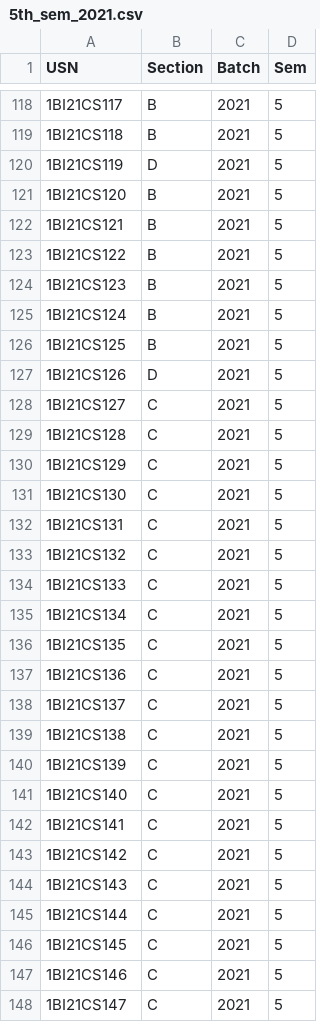
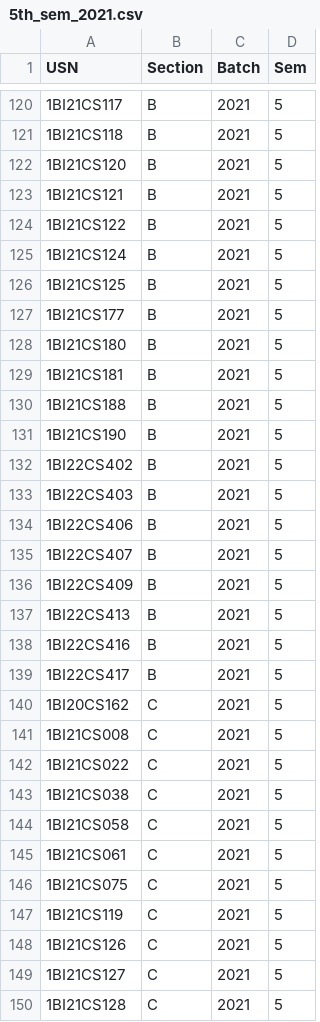
Before and after one commit to BlazeBoy22/resnalBackend, a CSV file: 5th_sem_2021.csv, drawn as a sheet; only a part is shown, gaps mark what is left out; the shorter side is filled out with more unchanged rows; the diff covers the shown part only.

Commit message:
5th sem csv

```diff
--- a/5th_sem_2021.csv
+++ b/5th_sem_2021.csv
@@ -119,3 +121,2 @@ USN,Section,Batch,Sem
 1BI21CS118,B,2021,5
-1BI21CS119,D,2021,5
 1BI21CS120,B,2021,5
@@ -123,6 +124,26 @@ USN,Section,Batch,Sem
 1BI21CS122,B,2021,5
-1BI21CS123,B,2021,5
 1BI21CS124,B,2021,5
 1BI21CS125,B,2021,5
-1BI21CS126,D,2021,5
+1BI21CS177,B,2021,5
+1BI21CS180,B,2021,5
+1BI21CS181,B,2021,5
+1BI21CS188,B,2021,5
+1BI21CS190,B,2021,5
+1BI22CS402,B,2021,5
+1BI22CS403,B,2021,5
+1BI22CS406,B,2021,5
+1BI22CS407,B,2021,5
+1BI22CS409,B,2021,5
+1BI22CS413,B,2021,5
+1BI22CS416,B,2021,5
+1BI22CS417,B,2021,5
+1BI20CS162,C,2021,5
+1BI21CS008,C,2021,5
+1BI21CS022,C,2021,5
+1BI21CS038,C,2021,5
+1BI21CS058,C,2021,5
+1BI21CS061,C,2021,5
+1BI21CS075,C,2021,5
+1BI21CS119,C,2021,5
+1BI21CS126,C,2021,5
 1BI21CS127,C,2021,5
```
Also changed, not shown: 5 added rows, 16 removed rows, 6 moved rows and 7 edited cells elsewhere in this file.
